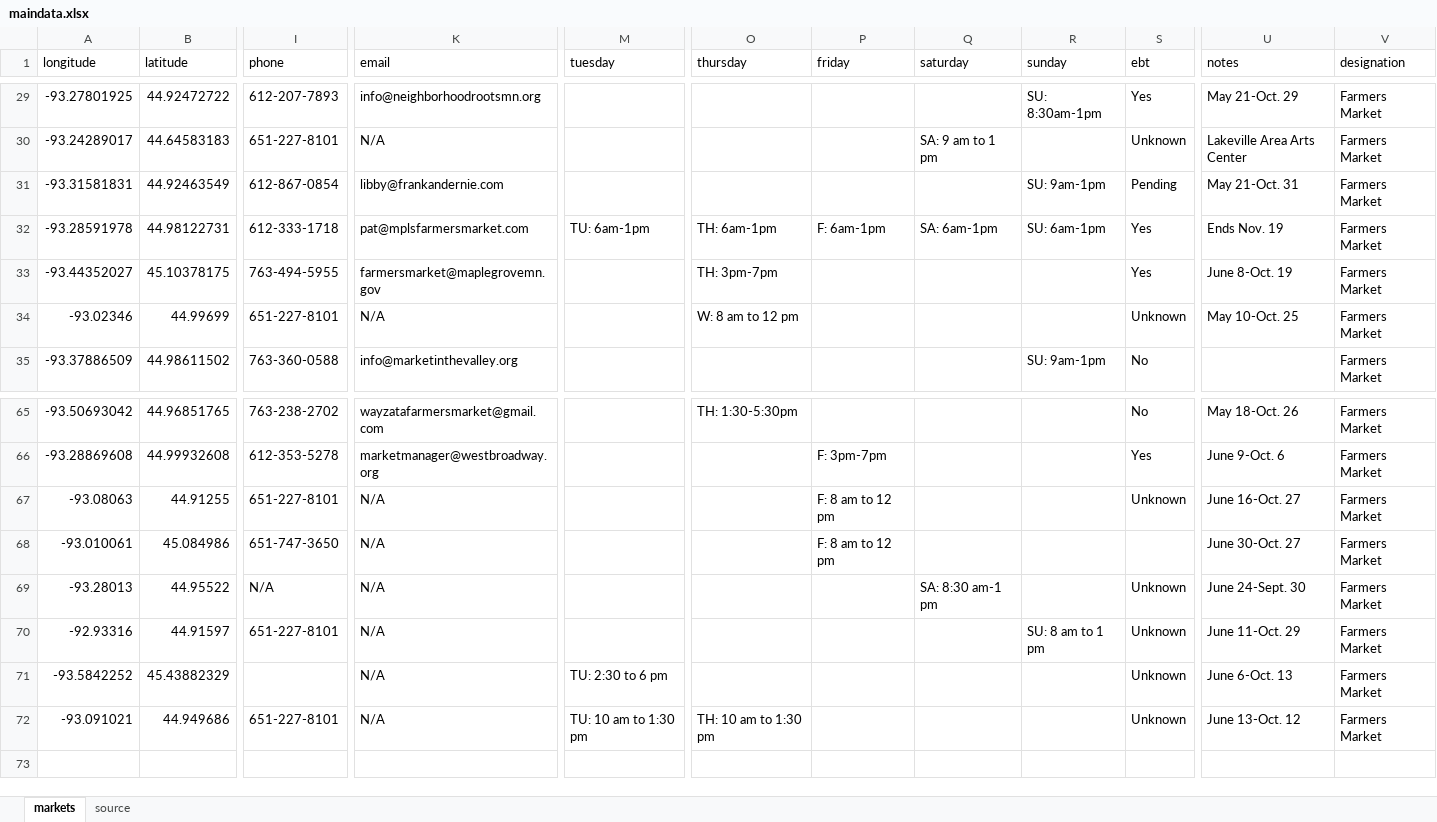
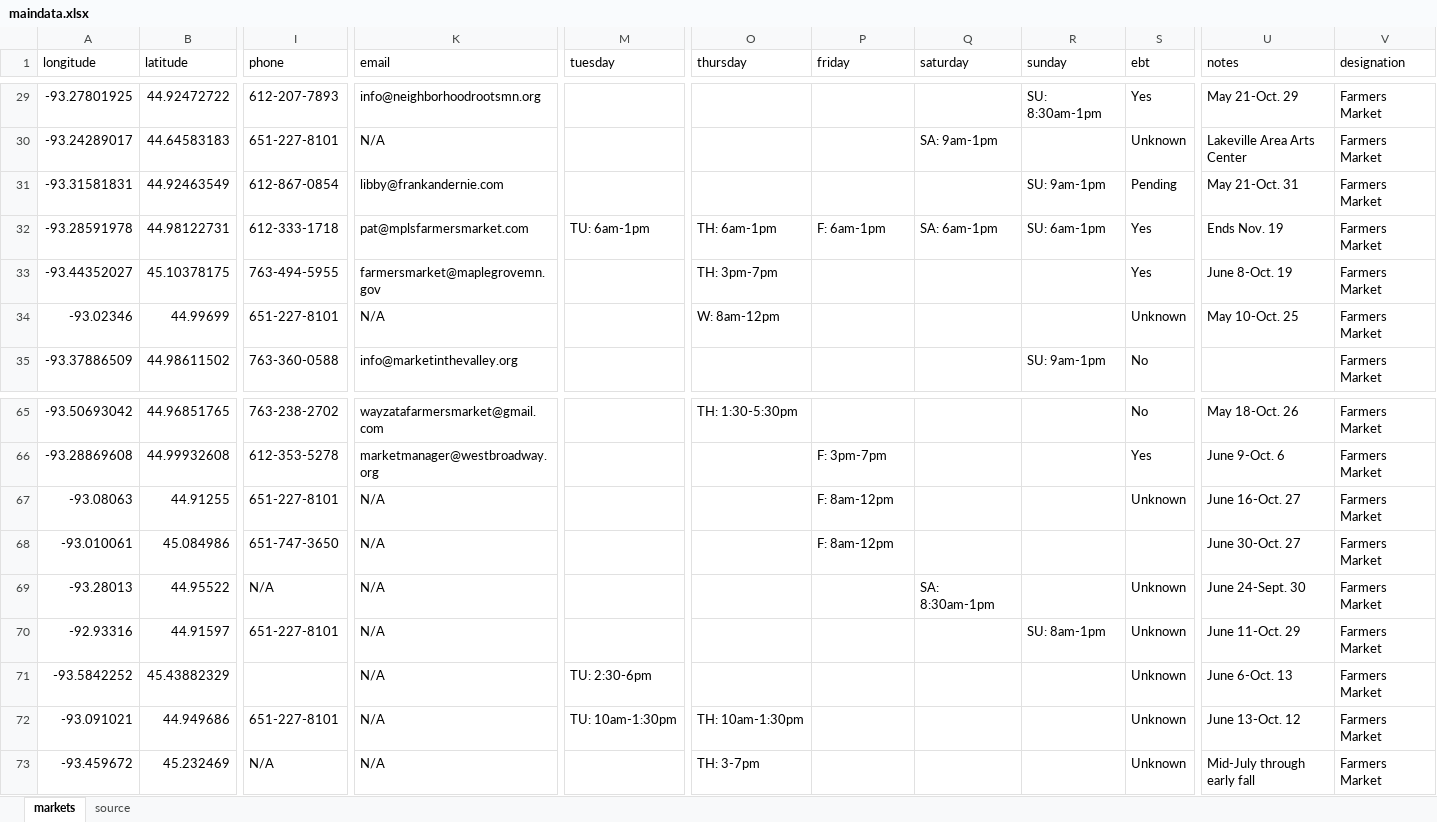
Before and after one commit to striblab/20170514-farmers_markets, an Excel workbook: builds/development/data/maindata.xlsx, sheet markets, drawn as a sheet; only a part is shown, gaps mark what is left out; values as stored, in another font and other column widths than the file's, no borders; rows hold the shown columns only; the diff covers the shown part only; the diff names each change by its address in the sheet, - before the commit and + after, or states it on an @@ line.

```diff
--- a/builds/development/data/maindata.xlsx (sheet markets)
+++ b/builds/development/data/maindata.xlsx (sheet markets)
-Q30 (saturday): SA: 9 am to 1 pm
+Q30 (saturday): SA: 9am-1pm
-O34 (thursday): W: 8 am to 12 pm
+O34 (thursday): W: 8am-12pm
-P67:P68 (friday): F: 8 am to 12 pm
+P67:P68 (friday): F: 8am-12pm
-Q69 (saturday): SA: 8:30 am-1 pm
+Q69 (saturday): SA: 8:30am-1pm
-R70 (sunday): SU: 8 am to 1 pm
+R70 (sunday): SU: 8am-1pm
-M71 (tuesday): TU: 2:30 to 6 pm
+M71 (tuesday): TU: 2:30-6pm
-M72 (tuesday): TU: 10 am to 1:30 pm
+M72 (tuesday): TU: 10am-1:30pm
-O72 (thursday): TH: 10 am to 1:30 pm
+O72 (thursday): TH: 10am-1:30pm
+row 73: -93.459672 | 45.232469 | N/A | N/A |  | TH: 3-7pm |  |  |  | Unknown | Mid-July through early fall | Farmers Market
```
Also changed, not shown: 37 edited cells elsewhere in this sheet, builds/production/data/maindata.xlsx, 11 other files.
